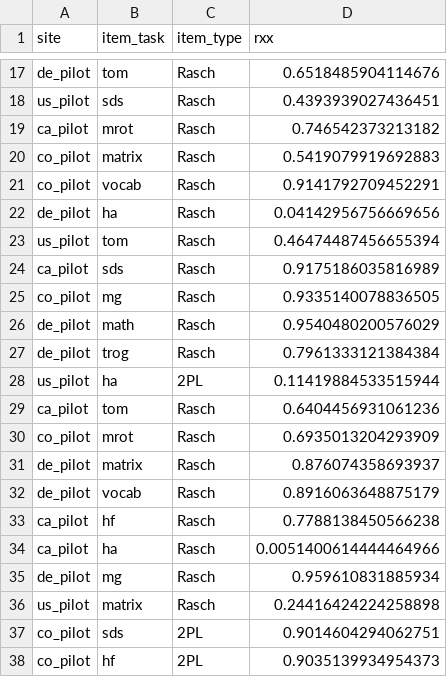
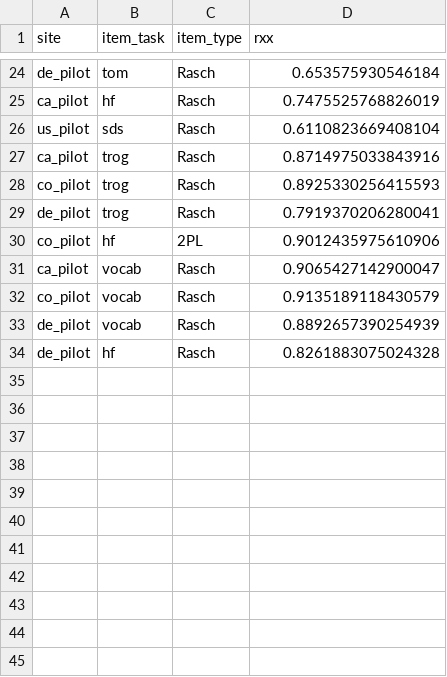
Before and after one commit to levante-framework/levante-pilots, a CSV file: 02_scoring_outputs/irt_outputs/independent_task_rxx.csv, drawn as a sheet; only a part is shown, gaps mark what is left out; removed rows and columns are numbered as before the commit, all else as after; the diff covers the shown part only; the diff names each change by its address in the sheet, - before the commit and + after, or states it on an @@ line.

Commit message:
fix irt task name list, re-run independent models

```diff
--- a/02_scoring_outputs/irt_outputs/independent_task_rxx.csv
+++ b/02_scoring_outputs/irt_outputs/independent_task_rxx.csv
-D24 (rxx): 0.6518485904114676
+D24 (rxx): 0.653575930546184
+row 25: ca_pilot | hf | Rasch | 0.7475525768826019
-D26 (rxx): 0.4393939027436451
+D26 (rxx): 0.6110823669408104
-B27 (item_task): mrot
+B27 (item_task): trog
-D27 (rxx): 0.746542373213182
+D27 (rxx): 0.8714975033843916
-B28 (item_task): matrix
+B28 (item_task): trog
-D28 (rxx): 0.5419079919692883
+D28 (rxx): 0.8925330256415593
-row 21: co_pilot | vocab | Rasch | 0.9141792709452291
-row 22: de_pilot | ha | Rasch | 0.04142956756669656
-row 23: us_pilot | tom | Rasch | 0.46474487456655394
-row 24: ca_pilot | sds | Rasch | 0.9175186035816989
-row 25: co_pilot | mg | Rasch | 0.9335140078836505
-row 26: de_pilot | math | Rasch | 0.9540480200576029
-D29 (rxx): 0.7961333121384384
+D29 (rxx): 0.7919370206280041
-row 28: us_pilot | ha | 2PL | 0.11419884533515944
+row 30: co_pilot | hf | 2PL | 0.9012435975610906
-B31 (item_task): tom
+B31 (item_task): vocab
-D31 (rxx): 0.6404456931061236
+D31 (rxx): 0.9065427142900047
-B32 (item_task): mrot
+B32 (item_task): vocab
-D32 (rxx): 0.6935013204293909
+D32 (rxx): 0.9135189118430579
-row 31: de_pilot | matrix | Rasch | 0.876074358693937
-D33 (rxx): 0.8916063648875179
+D33 (rxx): 0.8892657390254939
-row 33: ca_pilot | hf | Rasch | 0.7788138450566238
-row 34: ca_pilot | ha | Rasch | 0.0051400614444464966
-B34 (item_task): mg
+B34 (item_task): hf
-D34 (rxx): 0.959610831885934
+D34 (rxx): 0.8261883075024328
-row 36: us_pilot | matrix | Rasch | 0.24416424224258898
-row 37: co_pilot | sds | 2PL | 0.9014604294062751
-row 38: co_pilot | hf | 2PL | 0.9035139934954373
```
Also changed, not shown: 9 added rows, 2 removed rows and 21 edited cells elsewhere in this file, 02_scoring_outputs/irt_outputs/independent_task_rxx_wide.csv, 7 other files.
